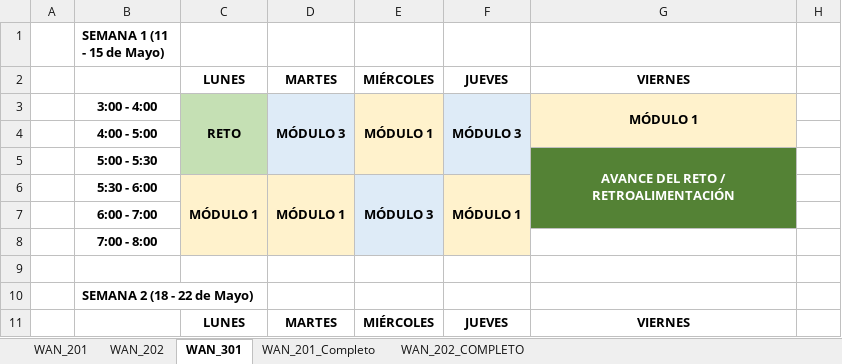
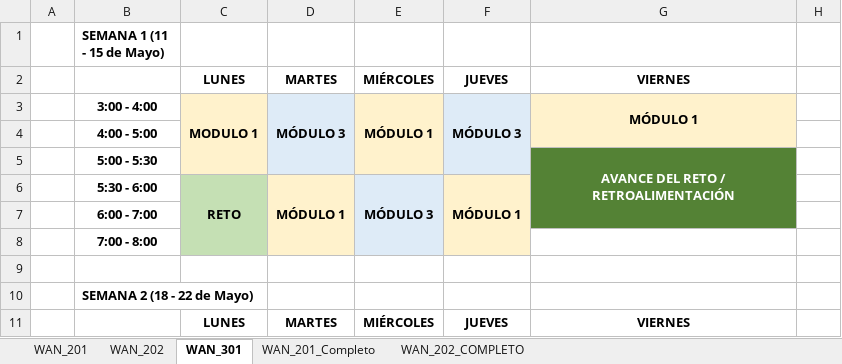
Before and after one commit to lizetheP/WAN, an Excel workbook: Horarios/HorarioWAN_2026.xlsx, sheet WAN_301, drawn as a sheet; only a part is shown; values as stored, in another font and other column widths than the file's, no borders; the diff names each change by its address in the sheet, - before the commit and + after, or states it on an @@ line.

```diff
--- a/Horarios/HorarioWAN_2026.xlsx (sheet WAN_301)
+++ b/Horarios/HorarioWAN_2026.xlsx (sheet WAN_301)
-C3: RETO
+C3: MODULO 1
-C3:C5 fill: #C5E0B4
+C3:C5 fill: #FFF2CC
-C6: MÓDULO 1
+C6: RETO
-C6 fill: #FFF2CC
+C6 fill: #C5E0B4
-C7:C8 fill: none
+C7:C8 fill: #C5E0B4
```
Also changed, not shown: 1 other file.
